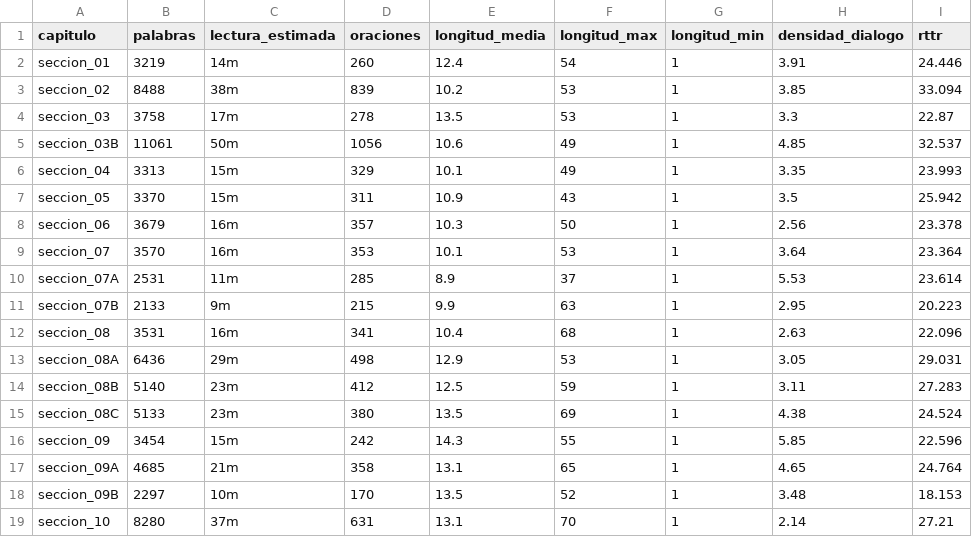
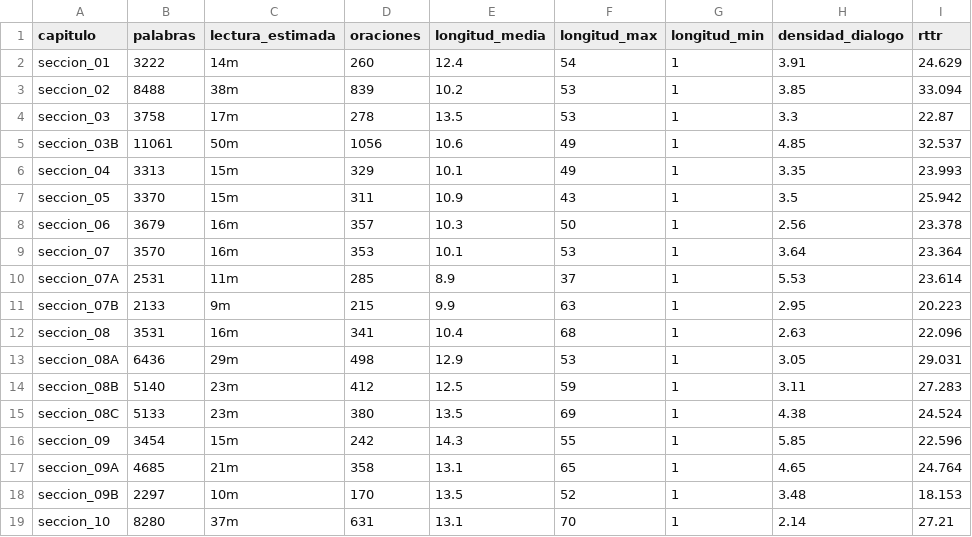
Before and after one commit to JonatanFajardo/El-Cazador-de-Medianoche, a CSV file: Analisis/ritmo_narrativo.csv, drawn as a sheet.

```diff
--- a/Analisis/ritmo_narrativo.csv
+++ b/Analisis/ritmo_narrativo.csv
@@ -1,3 +1,3 @@
 capitulo,palabras,lectura_estimada,oraciones,longitud_media,longitud_max,longitud_min,densidad_dialogo,rttr
-seccion_01,3219,14m,260,12.4,54,1,3.91,24.446
+seccion_01,3222,14m,260,12.4,54,1,3.91,24.629
 seccion_02,8488,38m,839,10.2,53,1,3.85,33.094
```
Also changed, not shown: Analisis/calidad_secciones.csv, 11 other files.
